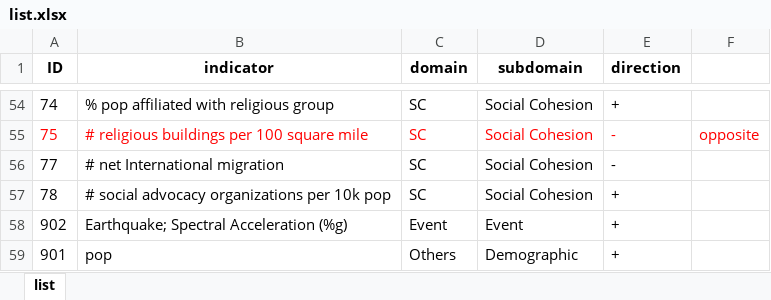
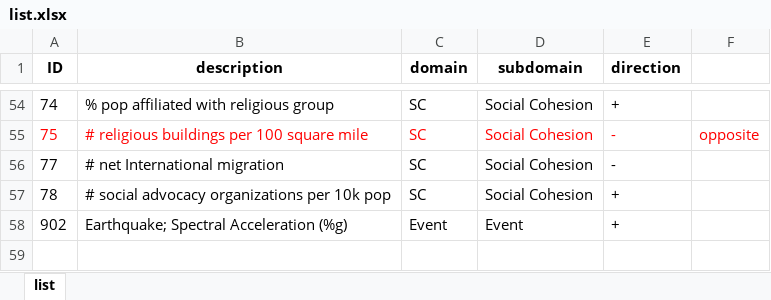
Before and after one commit to slinjhu/Copewell, an Excel workbook: list.xlsx, sheet list, drawn as a sheet; only a part is shown, gaps mark what is left out; values as stored, in another font and other column widths than the file's, no borders; the diff names each change by its address in the sheet, - before the commit and + after, or states it on an @@ line.

```diff
--- a/list.xlsx (sheet list)
+++ b/list.xlsx (sheet list)
-B1: indicator
+B1: description
-row 59: 901 | pop | Others | Demographic | +
```
Also changed, not shown: 43 other files.
